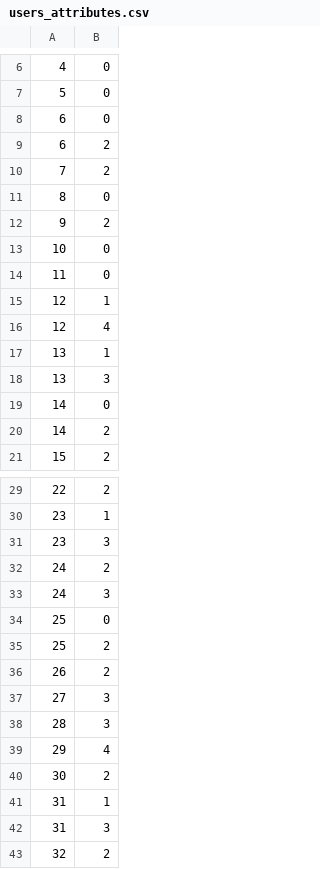
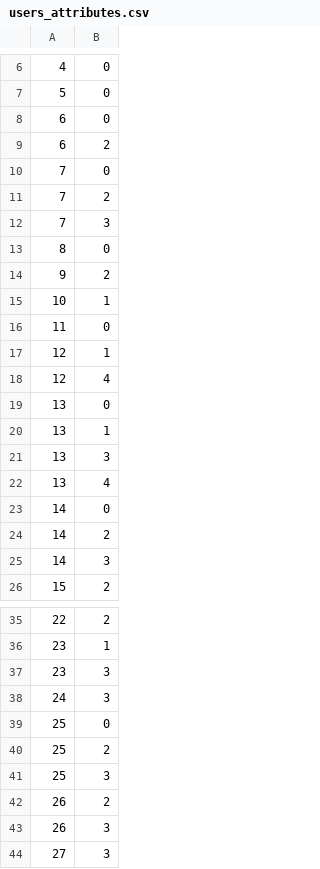
Before and after one commit to dbountouridis/siren, a CSV file: temp/users_attributes.csv, drawn as a sheet; only a part is shown, gaps mark what is left out; the shorter side is filled out with more unchanged rows; the diff covers the shown part only.

```diff
--- a/temp/users_attributes.csv
+++ b/temp/users_attributes.csv
@@ -9,6 +9,8 @@
 6,2
+7,0
 7,2
+7,3
 8,0
 9,2
-10,0
+10,1
 11,0
@@ -16,6 +18,9 @@
 12,4
+13,0
 13,1
 13,3
+13,4
 14,0
 14,2
+14,3
 15,2
@@ -31,3 +37,2 @@
 23,3
-24,2
 24,3
@@ -35,3 +40,5 @@
 25,2
+25,3
 26,2
+26,3
 27,3
```
Also changed, not shown: 80 added rows, 1 removed row and 1 edited cell elsewhere in this file, temp/items_attributes.csv, 4 other files.
